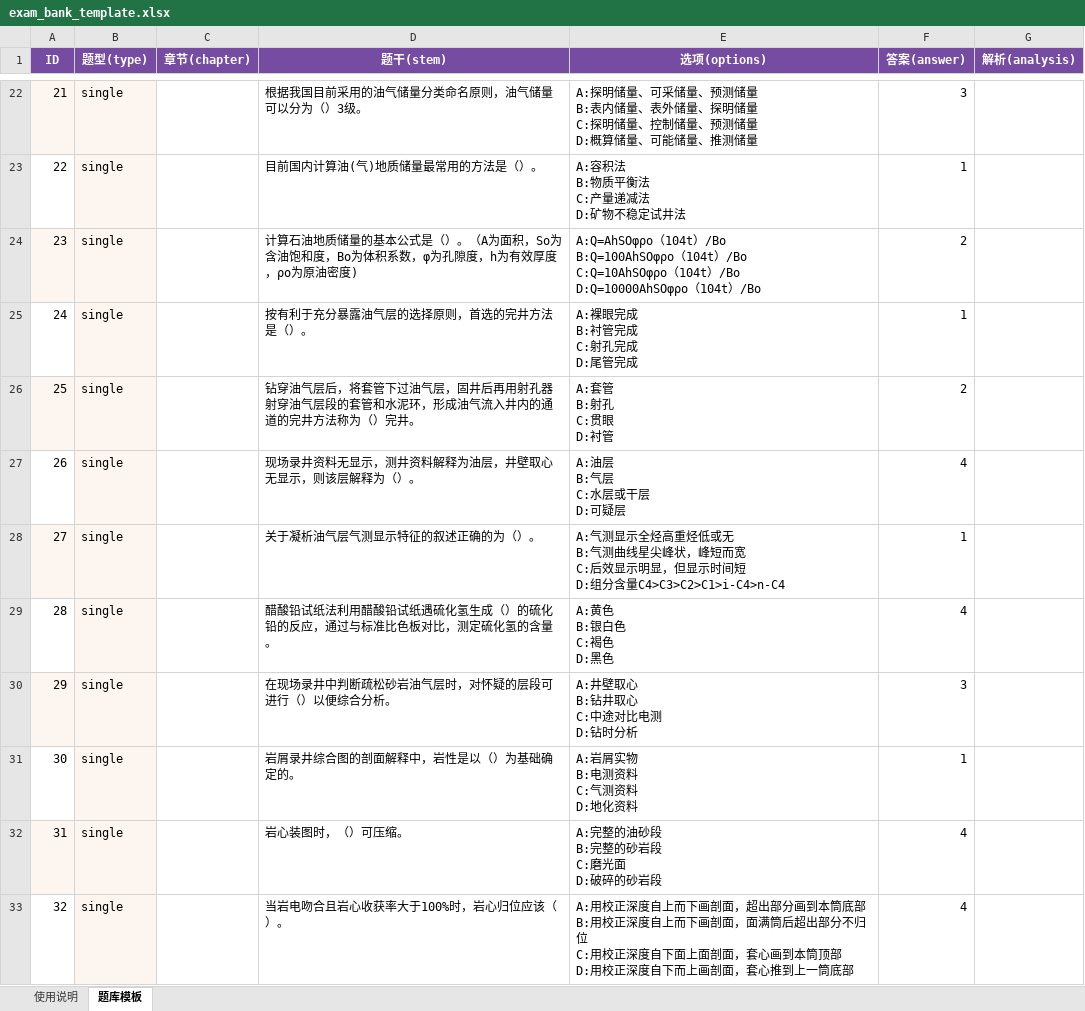
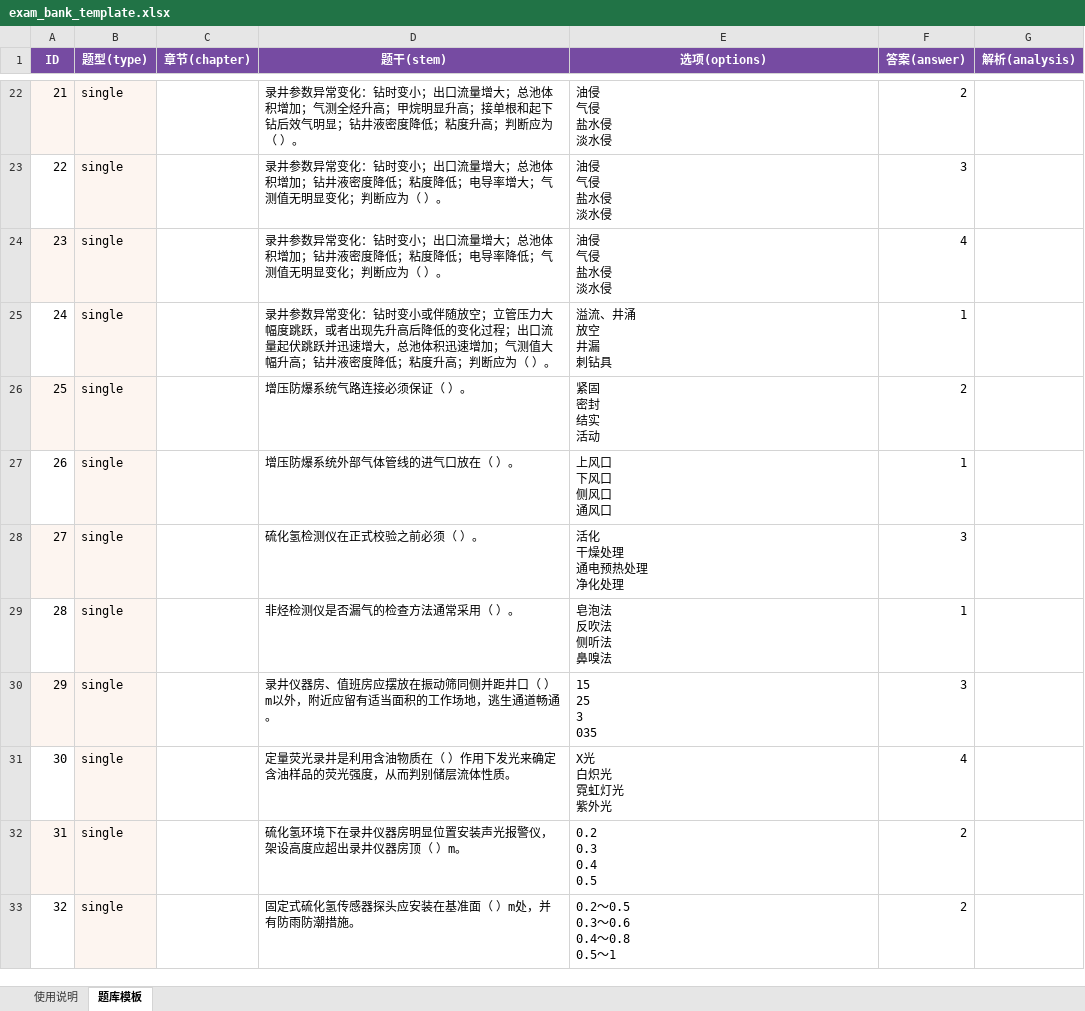
Before and after one commit to wangyx677/exam-app, an Excel workbook: exam_bank_template.xlsx, sheet 题库模板, drawn as a sheet; only a part is shown, gaps mark what is left out; values as stored, in another font and other column widths than the file's, no borders; conditional formats not drawn; ↵ is a line break in a cell; the diff covers the shown part only; the diff names each change by its address in the sheet, - before the commit and + after, or states it on an @@ line.

```diff
--- a/exam_bank_template.xlsx (sheet 题库模板)
+++ b/exam_bank_template.xlsx (sheet 题库模板)
-D22 (题干(stem)): 根据我国目前采用的油气储量分类命名原则，油气储量可以分为（）3级。
+D22 (题干(stem)): 录井参数异常变化：钻时变小；出口流量增大；总池体积增加；气测全烃升高；甲烷明显升高；接单根和起下钻后效气明显；钻井液密度降低；粘度升高；判断应为（ ）。
-E22 (选项(options)): A:探明储量、可采储量、预测储量 ↵ B:表内储量、表外储量、探明储量 ↵ C:探明储量、控制储量、预测储量 ↵ D:概算储量、可能储量、推测储量
+E22 (选项(options)): 油侵 ↵ 气侵 ↵ 盐水侵 ↵ 淡水侵
-F22 (答案(answer)): 3
+F22 (答案(answer)): 2
-D23 (题干(stem)): 目前国内计算油(气)地质储量最常用的方法是（）。
+D23 (题干(stem)): 录井参数异常变化：钻时变小；出口流量增大；总池体积增加；钻井液密度降低；粘度降低；电导率增大；气测值无明显变化；判断应为（ ）。
-E23 (选项(options)): A:容积法 ↵ B:物质平衡法 ↵ C:产量递减法 ↵ D:矿物不稳定试井法
+E23 (选项(options)): 油侵 ↵ 气侵 ↵ 盐水侵 ↵ 淡水侵
-F23 (答案(answer)): 1
+F23 (答案(answer)): 3
-D24 (题干(stem)): 计算石油地质储量的基本公式是（）。（A为面积，So为含油饱和度，Bo为体积系数，φ为孔隙度，h为有效厚度，ρo为原油密度)
+D24 (题干(stem)): 录井参数异常变化：钻时变小；出口流量增大；总池体积增加；钻井液密度降低；粘度降低；电导率降低；气测值无明显变化；判断应为（ ）。
-E24 (选项(options)): A:Q=AhSOφρo（104t）/Bo ↵ B:Q=100AhSOφρo（104t）/Bo ↵ C:Q=10AhSOφρo（104t）/Bo ↵ D:Q=10000AhSOφρo（104t）/Bo
+E24 (选项(options)): 油侵 ↵ 气侵 ↵ 盐水侵 ↵ 淡水侵
-F24 (答案(answer)): 2
+F24 (答案(answer)): 4
-D25 (题干(stem)): 按有利于充分暴露油气层的选择原则，首选的完井方法是（）。
+D25 (题干(stem)): 录井参数异常变化：钻时变小或伴随放空；立管压力大幅度跳跃，或者出现先升高后降低的变化过程；出口流量起伏跳跃并迅速增大，总池体积迅速增加；气测值大幅升高；钻井液密度降低；粘度升高；判断应为（ ）。
-E25 (选项(options)): A:裸眼完成 ↵ B:衬管完成 ↵ C:射孔完成 ↵ D:尾管完成
+E25 (选项(options)): 溢流、井涌 ↵ 放空 ↵ 井漏 ↵ 刺钻具
-D26 (题干(stem)): 钻穿油气层后，将套管下过油气层，固井后再用射孔器射穿油气层段的套管和水泥环，形成油气流入井内的通道的完井方法称为（）完井。
+D26 (题干(stem)): 增压防爆系统气路连接必须保证（ ）。
-E26 (选项(options)): A:套管 ↵ B:射孔 ↵ C:贯眼 ↵ D:衬管
+E26 (选项(options)): 紧固 ↵ 密封 ↵ 结实 ↵ 活动
-D27 (题干(stem)): 现场录井资料无显示，测井资料解释为油层，井壁取心无显示，则该层解释为（）。
+D27 (题干(stem)): 增压防爆系统外部气体管线的进气口放在（ ）。
-E27 (选项(options)): A:油层 ↵ B:气层 ↵ C:水层或干层 ↵ D:可疑层
+E27 (选项(options)): 上风口 ↵ 下风口 ↵ 侧风口 ↵ 通风口
-F27 (答案(answer)): 4
+F27 (答案(answer)): 1
-D28 (题干(stem)): 关于凝析油气层气测显示特征的叙述正确的为（）。
+D28 (题干(stem)): 硫化氢检测仪在正式校验之前必须（ ）。
-E28 (选项(options)): A:气测显示全烃高重烃低或无 ↵ B:气测曲线星尖峰状，峰短而宽 ↵ C:后效显示明显，但显示时间短 ↵ D:组分含量C4>C3>C2>C1>i-C4>n-C4
+E28 (选项(options)): 活化 ↵ 干燥处理 ↵ 通电预热处理 ↵ 净化处理
-F28 (答案(answer)): 1
+F28 (答案(answer)): 3
-D29 (题干(stem)): 醋酸铅试纸法利用醋酸铅试纸遇硫化氢生成（）的硫化铅的反应，通过与标准比色板对比，测定硫化氢的含量。
+D29 (题干(stem)): 非烃检测仪是否漏气的检查方法通常采用（ ）。
-E29 (选项(options)): A:黄色 ↵ B:银白色 ↵ C:褐色 ↵ D:黑色
+E29 (选项(options)): 皂泡法 ↵ 反吹法 ↵ 侧听法 ↵ 鼻嗅法
-F29 (答案(answer)): 4
+F29 (答案(answer)): 1
-D30 (题干(stem)): 在现场录井中判断疏松砂岩油气层时，对怀疑的层段可进行（）以便综合分析。
+D30 (题干(stem)): 录井仪器房、值班房应摆放在振动筛同侧并距井口（ ）m以外，附近应留有适当面积的工作场地，逃生通道畅通。
-E30 (选项(options)): A:井壁取心 ↵ B:钻井取心 ↵ C:中途对比电测 ↵ D:钻时分析
+E30 (选项(options)): 15 ↵ 25 ↵ 3 ↵ 035
-D31 (题干(stem)): 岩屑录井综合图的剖面解释中，岩性是以（）为基础确定的。
+D31 (题干(stem)): 定量荧光录井是利用含油物质在（ ）作用下发光来确定含油样品的荧光强度，从而判别储层流体性质。
-E31 (选项(options)): A:岩屑实物 ↵ B:电测资料 ↵ C:气测资料 ↵ D:地化资料
+E31 (选项(options)): X光 ↵ 白炽光 ↵ 霓虹灯光 ↵ 紫外光
-F31 (答案(answer)): 1
+F31 (答案(answer)): 4
-D32 (题干(stem)): 岩心装图时，（）可压缩。
+D32 (题干(stem)): 硫化氢环境下在录井仪器房明显位置安装声光报警仪，架设高度应超出录井仪器房顶（ ）m。
-E32 (选项(options)): A:完整的油砂段 ↵ B:完整的砂岩段 ↵ C:磨光面 ↵ D:破碎的砂岩段
+E32 (选项(options)): 0.2 ↵ 0.3 ↵ 0.4 ↵ 0.5
-F32:F33 (答案(answer)): 4
+F32:F33 (答案(answer)): 2
-D33 (题干(stem)): 当岩电吻合且岩心收获率大于100%时，岩心归位应该（）。
+D33 (题干(stem)): 固定式硫化氢传感器探头应安装在基准面（ ）m处，并有防雨防潮措施。
-E33 (选项(options)): A:用校正深度自上而下画剖面，超出部分画到本筒底部 ↵ B:用校正深度自上而下画剖面，面满筒后超出部分不归位 ↵ C:用校正深度自下面上面剖面，套心画到本筒顶部 ↵ D:用校正深度自下而上画剖面，套心推到上一筒底部
+E33 (选项(options)): 0.2～0.5 ↵ 0.3～0.6 ↵ 0.4～0.8 ↵ 0.5～1
```
Also changed, not shown: 818 edited cells and cell formats elsewhere in this sheet.
